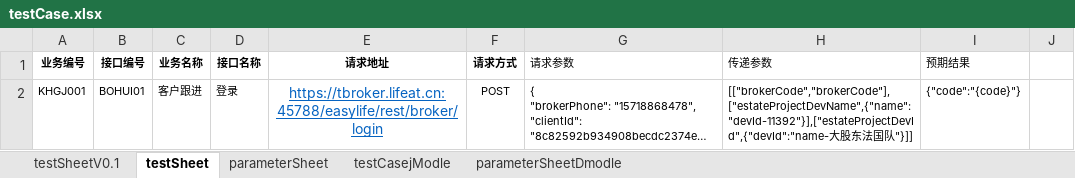
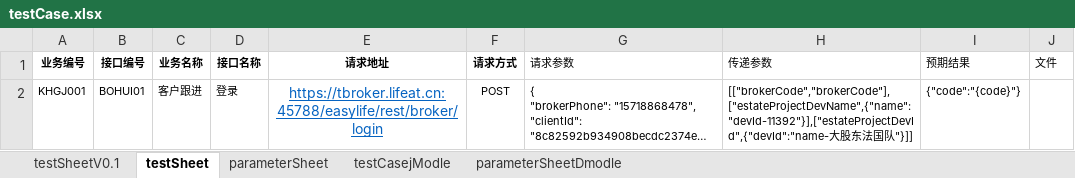
Before and after one commit to laixijun/hopsapi_test1, an Excel workbook: testcase/testCaseAll/testCase.xlsx, sheet testSheet, drawn as a sheet; long unchanged cells end in …; values as stored, in another font and other column widths than the file's, no borders; the diff names each change by its address in the sheet, - before the commit and + after, or states it on an @@ line.

```diff
--- a/testcase/testCaseAll/testCase.xlsx (sheet testSheet)
+++ b/testcase/testCaseAll/testCase.xlsx (sheet testSheet)
-J1: (empty)
+J1: 文件
```
Also changed, not shown: 1 other file.
